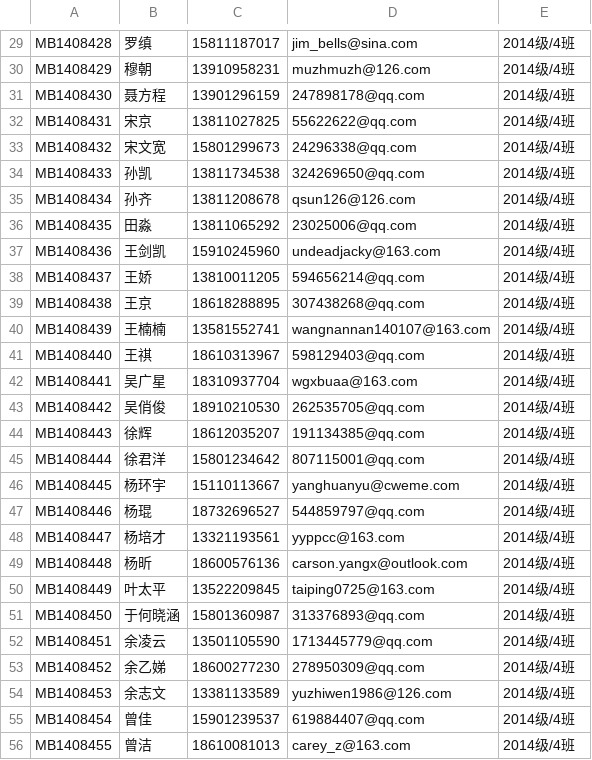
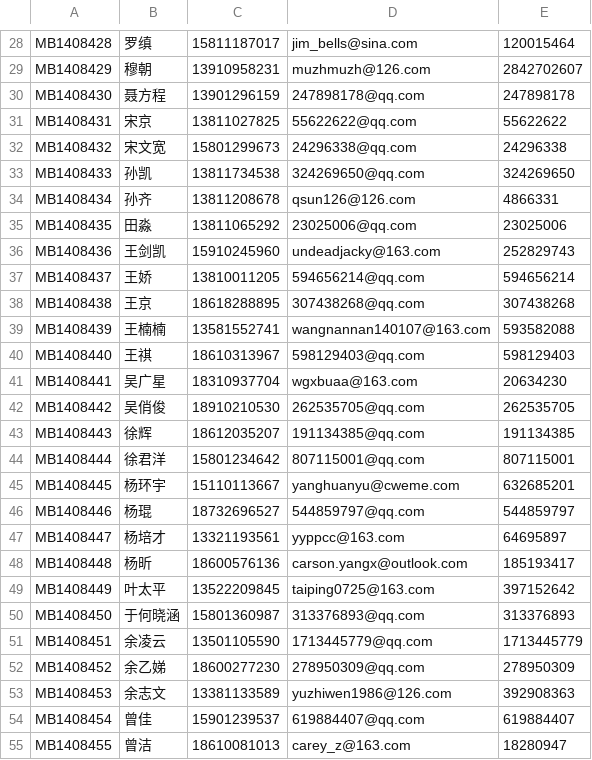
Before and after one commit to wdg8106/mbaclass, a CSV file: etc/4class.csv, drawn as a sheet; only a part is shown, gaps mark what is left out; addresses are those after the commit; the diff covers the shown part only; the diff names each change by its address in the sheet, - before the commit and + after, or states it on an @@ line.

```diff
--- a/etc/4class.csv
+++ b/etc/4class.csv
-E28: 2014级/4班
+E28: 120015464
-E29: 2014级/4班
+E29: 2842702607
-E30: 2014级/4班
+E30: 247898178
-E31: 2014级/4班
+E31: 55622622
-E32: 2014级/4班
+E32: 24296338
-E33: 2014级/4班
+E33: 324269650
-E34: 2014级/4班
+E34: 4866331
-E35: 2014级/4班
+E35: 23025006
-E36: 2014级/4班
+E36: 252829743
-E37: 2014级/4班
+E37: 594656214
-E38: 2014级/4班
+E38: 307438268
-E39: 2014级/4班
+E39: 593582088
-E40: 2014级/4班
+E40: 598129403
-E41: 2014级/4班
+E41: 20634230
-E42: 2014级/4班
+E42: 262535705
-E43: 2014级/4班
+E43: 191134385
-E44: 2014级/4班
+E44: 807115001
-E45: 2014级/4班
+E45: 632685201
-E46: 2014级/4班
+E46: 544859797
-E47: 2014级/4班
+E47: 64695897
-E48: 2014级/4班
+E48: 185193417
-E49: 2014级/4班
+E49: 397152642
-E50: 2014级/4班
+E50: 313376893
-E51: 2014级/4班
+E51: 1713445779
-E52: 2014级/4班
+E52: 278950309
-E53: 2014级/4班
+E53: 392908363
-E54: 2014级/4班
+E54: 619884407
-E55: 2014级/4班
+E55: 18280947
```
Also changed, not shown: 1 removed row and 41 edited cells elsewhere in this file, 1 other file.
